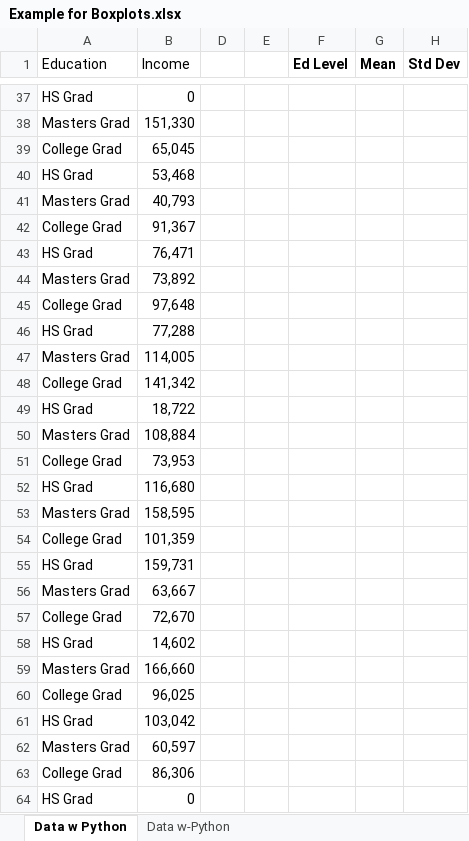
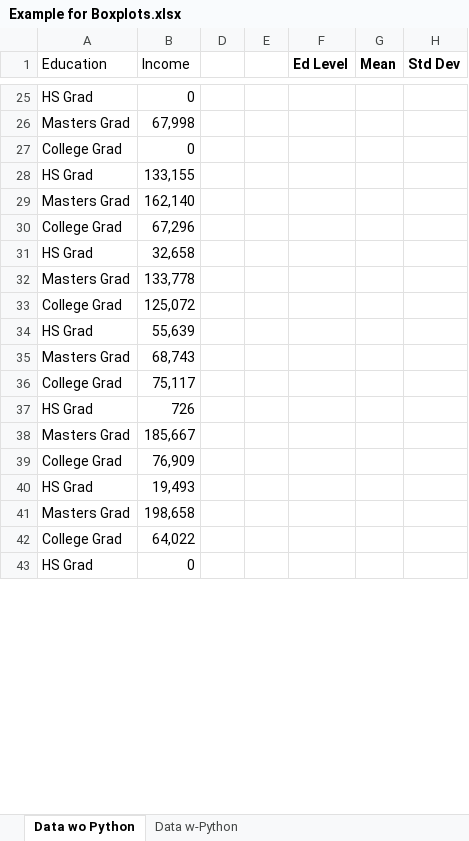
Before and after one commit to Hoover-code/MAR6930, an Excel workbook: Example for Boxplots.xlsx, sheet Data wo Python, drawn as a sheet; only a part is shown, gaps mark what is left out; values as stored, in another font and other column widths than the file's, no borders; charts and pictures not drawn; removed rows and columns are numbered as before the commit, all else as after; the diff covers the shown part only; the diff names each change by its address in the sheet, - before the commit and + after, or states it on an @@ line.

```diff
--- a/Example for Boxplots.xlsx (sheet Data wo Python)
+++ b/Example for Boxplots.xlsx (sheet Data wo Python)
-sheet tab: Data w Python
+sheet tab: Data wo Python
-B26 (Income): 151,330
+B26 (Income): 67,998
-B27 (Income): 65,045
+B27 (Income): 0
-B28 (Income): 53,468
+B28 (Income): 133,155
-B29 (Income): 40,793
+B29 (Income): 162,140
-B30 (Income): 91,367
+B30 (Income): 67,296
-B31 (Income): 76,471
+B31 (Income): 32,658
-B32 (Income): 73,892
+B32 (Income): 133,778
-B33 (Income): 97,648
+B33 (Income): 125,072
-B34 (Income): 77,288
+B34 (Income): 55,639
-B35 (Income): 114,005
+B35 (Income): 68,743
-B36 (Income): 141,342
+B36 (Income): 75,117
-B37 (Income): 18,722
+B37 (Income): 726
-B38 (Income): 108,884
+B38 (Income): 185,667
-B39 (Income): 73,953
+B39 (Income): 76,909
-B40 (Income): 116,680
+B40 (Income): 19,493
-B41 (Income): 158,595
+B41 (Income): 198,658
-B42 (Income): 101,359
+B42 (Income): 64,022
-row 55: HS Grad | 159,731
-row 56: Masters Grad | 63,667
-row 57: College Grad | 72,670
-row 58: HS Grad | 14,602
-row 59: Masters Grad | 166,660
-row 60: College Grad | 96,025
-row 61: HS Grad | 103,042
-row 62: Masters Grad | 60,597
-row 63: College Grad | 86,306
```
Also changed, not shown: 27 added rows, 18 removed rows and 52 edited cells elsewhere in this sheet, sheet Data w-Python, formulas that keep their value, hidden cells, charts or pictures.
